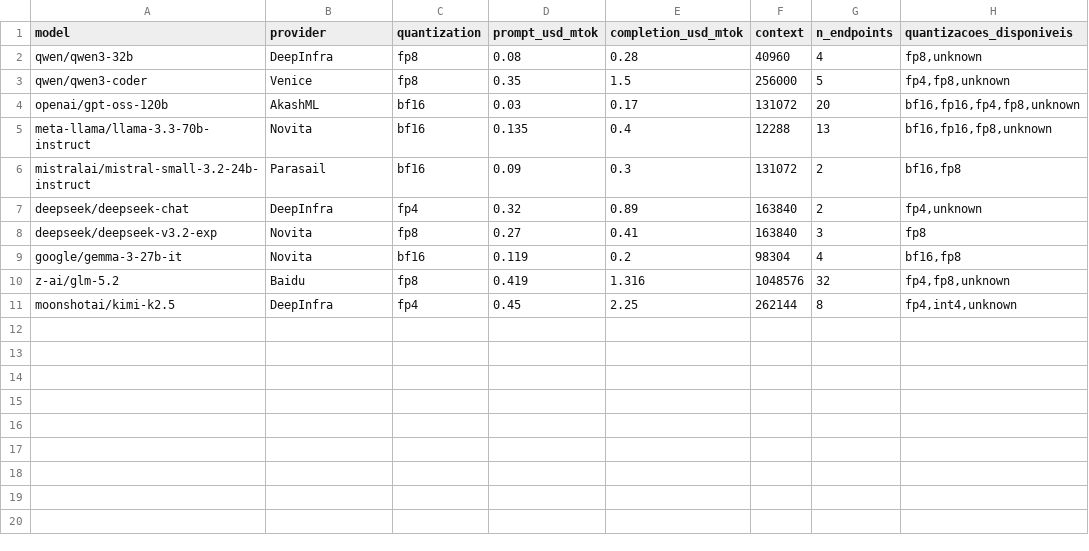
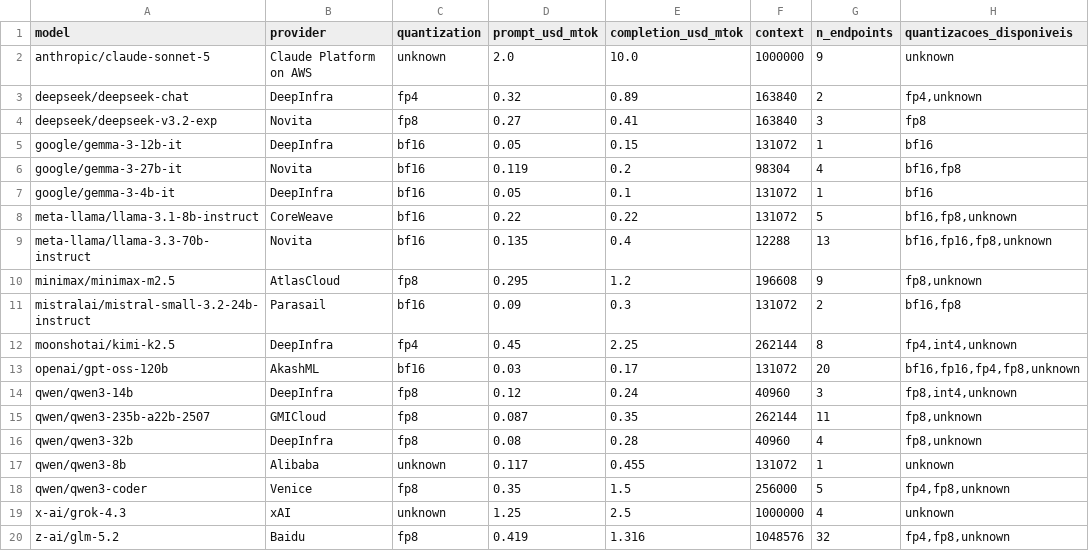
Before and after one commit to wendell-rafael/dataset_ugly_but_works, a CSV file: validation/panel/providers.csv, drawn as a sheet.

Commit message:
fix: pick-providers apagava os endpoints já fixados; teto de saída ajustável
`pick-providers` gravava o CSV com apenas os modelos da invocação, então rodar
para um modelo novo apagava silenciosamente o endpoint de todos os outros.
Aconteceu de verdade nesta sessão: duas invocações seguidas deixaram o arquivo
com 4 modelos, tendo entrado com 10. O sintoma apareceu longe da causa — o
`run` recusou `qwen/qwen3-32b` por "sem preço conhecido", um modelo que estava
lá desde agosto. Agora mescla, atualizando quem repetir, e ordena por modelo.
O arquivo foi recuperado do commit c1fb90b e refeito: 19 modelos, os 12 do
plano cobertos.

`--max-completion-tokens` passa a ser parâmetro. O teto de 2500 existe para
modelo de raciocínio não sair truncado, mas é a folga que domina o pior caso da
guarda: com ele, a rodada dos 12 modelos expõe US$ 34,55; com 1000, US$ 14,03.
Medido no qwen3-32b com este prompt, a saída fica entre 215 e 514 tokens, então
1000 é folga real para modelo sem raciocínio.

Também medido no teste de fumaça, contra a estimativa: entrada de 889 tokens em
k=2 onde eu havia estimado 665 (34% a mais — a calibração de caracteres/token
foi feita em prosa portuguesa e o prompt é inglês) e saída de 346 contra 303
orçados. O orçamento da rodada foi recalculado com esses números.

```diff
--- a/validation/panel/providers.csv
+++ b/validation/panel/providers.csv
@@ -1,11 +1,20 @@
 model,provider,quantization,prompt_usd_mtok,completion_usd_mtok,context,n_endpoints,quantizacoes_disponiveis
-qwen/qwen3-32b,DeepInfra,fp8,0.08,0.28,40960,4,"fp8,unknown"
-qwen/qwen3-coder,Venice,fp8,0.35,1.5,256000,5,"fp4,fp8,unknown"
-openai/gpt-oss-120b,AkashML,bf16,0.03,0.17,131072,20,"bf16,fp16,fp4,fp8,unknown"
-meta-llama/llama-3.3-70b-instruct,Novita,bf16,0.135,0.4,12288,13,"bf16,fp16,fp8,unknown"
-mistralai/mistral-small-3.2-24b-instruct,Parasail,bf16,0.09,0.3,131072,2,"bf16,fp8"
+anthropic/claude-sonnet-5,Claude Platform on AWS,unknown,2.0,10.0,1000000,9,unknown
 deepseek/deepseek-chat,DeepInfra,fp4,0.32,0.89,163840,2,"fp4,unknown"
 deepseek/deepseek-v3.2-exp,Novita,fp8,0.27,0.41,163840,3,fp8
+google/gemma-3-12b-it,DeepInfra,bf16,0.05,0.15,131072,1,bf16
 google/gemma-3-27b-it,Novita,bf16,0.119,0.2,98304,4,"bf16,fp8"
+google/gemma-3-4b-it,DeepInfra,bf16,0.05,0.1,131072,1,bf16
+meta-llama/llama-3.1-8b-instruct,CoreWeave,bf16,0.22,0.22,131072,5,"bf16,fp8,unknown"
+meta-llama/llama-3.3-70b-instruct,Novita,bf16,0.135,0.4,12288,13,"bf16,fp16,fp8,unknown"
+minimax/minimax-m2.5,AtlasCloud,fp8,0.295,1.2,196608,9,"fp8,unknown"
+mistralai/mistral-small-3.2-24b-instruct,Parasail,bf16,0.09,0.3,131072,2,"bf16,fp8"
+moonshotai/kimi-k2.5,DeepInfra,fp4,0.45,2.25,262144,8,"fp4,int4,unknown"
+openai/gpt-oss-120b,AkashML,bf16,0.03,0.17,131072,20,"bf16,fp16,fp4,fp8,unknown"
+qwen/qwen3-14b,DeepInfra,fp8,0.12,0.24,40960,3,"fp8,int4,unknown"
+qwen/qwen3-235b-a22b-2507,GMICloud,fp8,0.087,0.35,262144,11,"fp8,unknown"
+qwen/qwen3-32b,DeepInfra,fp8,0.08,0.28,40960,4,"fp8,unknown"
+qwen/qwen3-8b,Alibaba,unknown,0.117,0.455,131072,1,unknown
+qwen/qwen3-coder,Venice,fp8,0.35,1.5,256000,5,"fp4,fp8,unknown"
+x-ai/grok-4.3,xAI,unknown,1.25,2.5,1000000,4,unknown
 z-ai/glm-5.2,Baidu,fp8,0.419,1.316,1048576,32,"fp4,fp8,unknown"
-moonshotai/kimi-k2.5,DeepInfra,fp4,0.45,2.25,262144,8,"fp4,int4,unknown"
```
Also changed, not shown: 1 other file.
